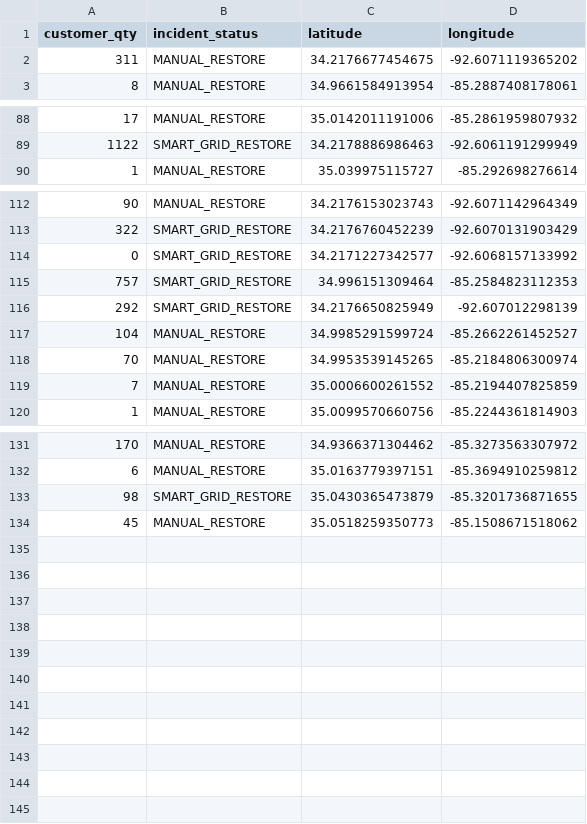
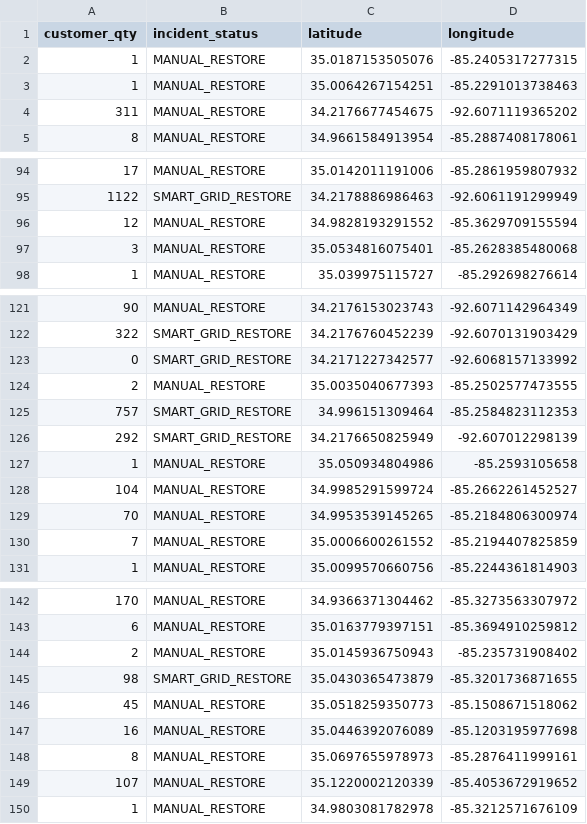
Before and after one commit to officeofperformancemanagement/public-epb-data, a CSV file: restores.csv, drawn as a sheet; only a part is shown, gaps mark what is left out; the diff covers the shown part only.

```diff
--- a/restores.csv
+++ b/restores.csv
@@ -1,2 +1,4 @@
 customer_qty,incident_status,latitude,longitude
+1,MANUAL_RESTORE,35.0187153505076,-85.2405317277315
+1,MANUAL_RESTORE,35.0064267154251,-85.2291013738463
 311,MANUAL_RESTORE,34.2176677454675,-92.6071119365202
@@ -89,2 +95,4 @@ customer_qty,incident_status,latitude,longitude
 1122,SMART_GRID_RESTORE,34.2178886986463,-92.6061191299949
+12,MANUAL_RESTORE,34.9828193291552,-85.3629709155594
+3,MANUAL_RESTORE,35.0534816075401,-85.2628385480068
 1,MANUAL_RESTORE,35.039975115727,-85.292698276614
@@ -114,4 +123,6 @@ customer_qty,incident_status,latitude,longitude
 0,SMART_GRID_RESTORE,34.2171227342577,-92.6068157133992
+2,MANUAL_RESTORE,35.0035040677393,-85.2502577473555
 757,SMART_GRID_RESTORE,34.996151309464,-85.2584823112353
 292,SMART_GRID_RESTORE,34.2176650825949,-92.607012298139
+1,MANUAL_RESTORE,35.050934804986,-85.2593105658
 104,MANUAL_RESTORE,34.9985291599724,-85.2662261452527
@@ -132,3 +143,8 @@ customer_qty,incident_status,latitude,longitude
 6,MANUAL_RESTORE,35.0163779397151,-85.3694910259812
+2,MANUAL_RESTORE,35.0145936750943,-85.235731908402
 98,SMART_GRID_RESTORE,35.0430365473879,-85.3201736871655
 45,MANUAL_RESTORE,35.0518259350773,-85.1508671518062
+16,MANUAL_RESTORE,35.0446392076089,-85.1203195977698
+8,MANUAL_RESTORE,35.0697655978973,-85.2876411999161
+107,MANUAL_RESTORE,35.1220002120339,-85.4053672919652
+1,MANUAL_RESTORE,34.9803081782978,-85.3212571676109
```
Also changed, not shown: 7 added rows, 1 removed row and 1 moved row elsewhere in this file, outages.csv, 2 other files.
